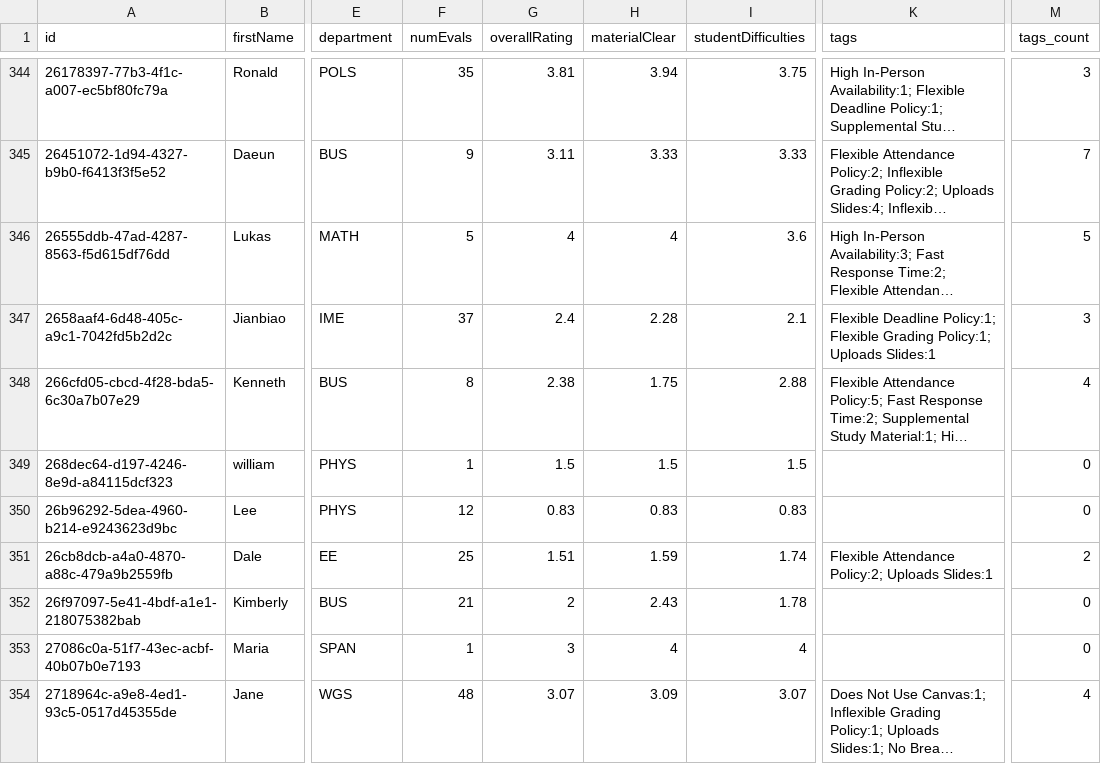
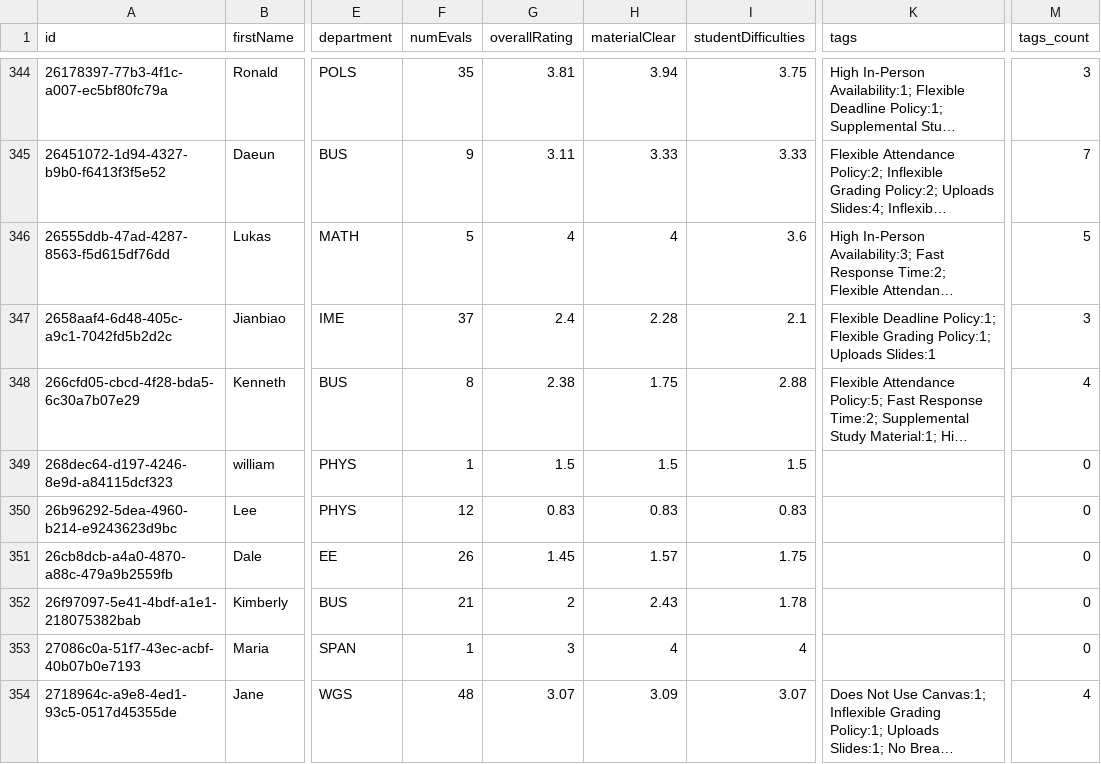
Before and after one commit to sreshtalluri/polyratings-data-collection, a CSV file: data/main/professors_data.csv, drawn as a sheet; only a part is shown, gaps mark what is left out; long unchanged cells end in …; the diff covers the shown part only; the diff names each change by its address in the sheet, - before the commit and + after, or states it on an @@ line.

```diff
--- a/data/main/professors_data.csv
+++ b/data/main/professors_data.csv
-F351 (numEvals): 25
+F351 (numEvals): 26
-G351 (overallRating): 1.51
+G351 (overallRating): 1.45
-H351 (materialClear): 1.59
+H351 (materialClear): 1.57
-I351 (studentDifficulties): 1.74
+I351 (studentDifficulties): 1.75
-K351 (tags): Flexible Attendance Policy:2; Uploads Slides:1
+K351 (tags): (empty)
-M351 (tags_count): 2
+M351 (tags_count): 0
```
Also changed, not shown: 14 edited cells elsewhere in this file, data/main/department_summary.csv, data/main/professor_name_to_id.csv.
